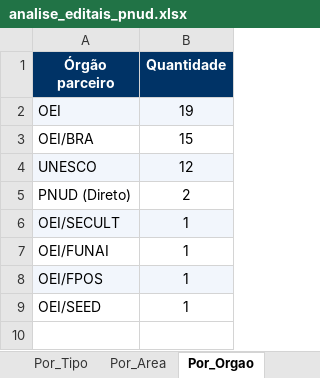
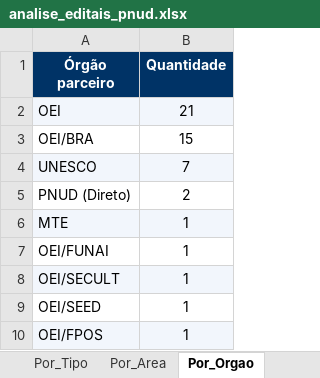
Before and after one commit to ams1974/analise-editais, an Excel workbook: analise_editais_pnud.xlsx, sheet Por_Orgao, drawn as a sheet; values as stored, in another font and other column widths than the file's, no borders; the diff names each change by its address in the sheet, - before the commit and + after, or states it on an @@ line.

```diff
--- a/analise_editais_pnud.xlsx (sheet Por_Orgao)
+++ b/analise_editais_pnud.xlsx (sheet Por_Orgao)
-B2 (Quantidade): 19
+B2 (Quantidade): 21
-B4 (Quantidade): 12
+B4 (Quantidade): 7
+row 6: MTE | 1
```
Also changed, not shown: sheet Editais, sheet Por_Area, sheet Resumo, sheet Por_Fonte, sheet Por_Perfil, sheet Por_Tipo, 1 more sheet, 9 other files.
